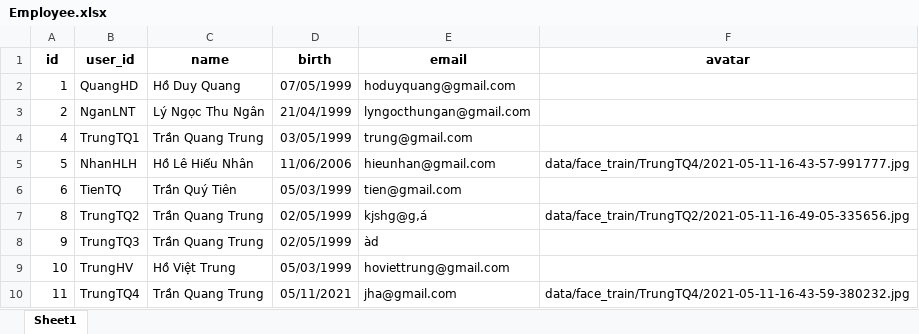
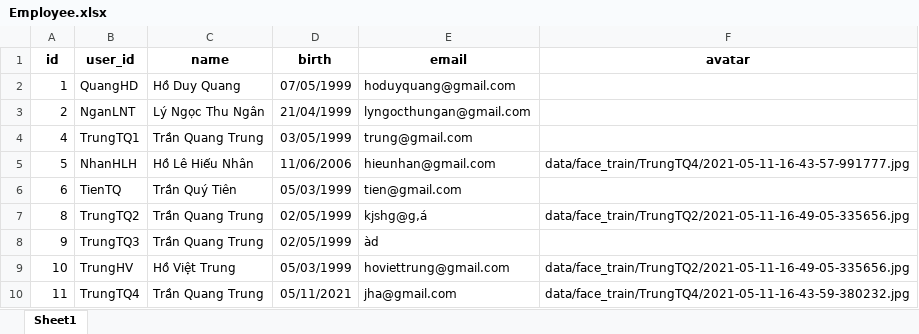
Before and after one commit to hdquangsgt/time-attendance-by-face-recognition, an Excel workbook: data/Models/Employee.xlsx, sheet Sheet1, drawn as a sheet; values as stored, in another font and other column widths than the file's, no borders; the diff names each change by its address in the sheet, - before the commit and + after, or states it on an @@ line.

```diff
--- a/data/Models/Employee.xlsx (sheet Sheet1)
+++ b/data/Models/Employee.xlsx (sheet Sheet1)
-F9 (avatar): (empty)
+F9 (avatar): data/face_train/TrungTQ2/2021-05-11-16-49-05-335656.jpg
```
Also changed, not shown: data/Models/Timekeeping.xlsx, 10 other files.
